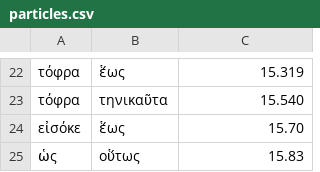
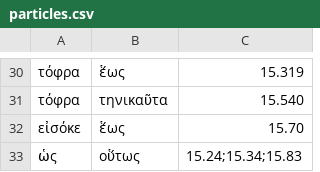
Before and after one commit to neelsmith/paraphrases, a CSV file: collections/particles.csv, drawn as a sheet; only a part is shown, gaps mark what is left out; addresses are those after the commit; the diff covers the shown part only; the diff names each change by its address in the sheet, - before the commit and + after, or states it on an @@ line.

```diff
--- a/collections/particles.csv
+++ b/collections/particles.csv
-C33: 15.83
+C33: 15.24;15.34;15.83
```
Also changed, not shown: 8 added rows and 12 edited cells elsewhere in this file.
